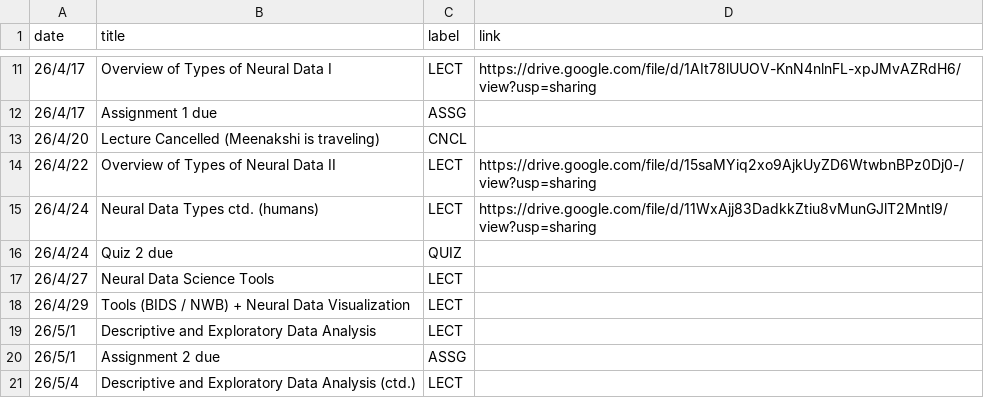
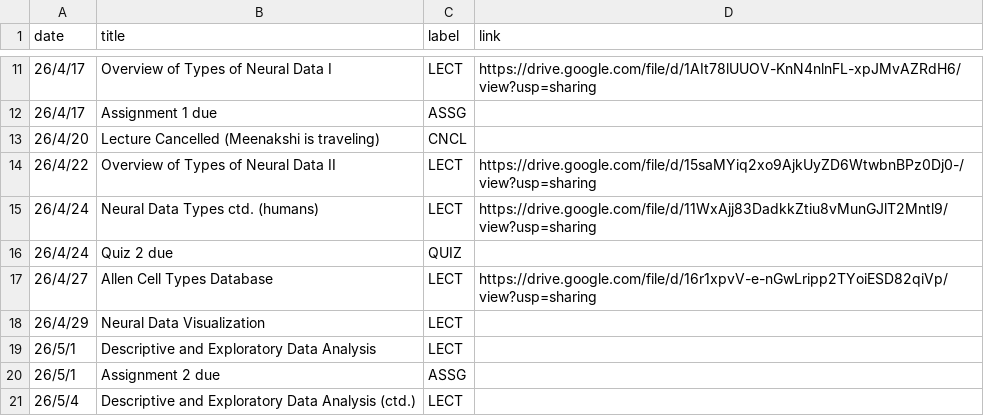
Before and after one commit to mkhosla-ucsd/cogs138-2026, a CSV file: _data/sp26/course_calendar.csv, drawn as a sheet; only a part is shown, gaps mark what is left out.

Commit message:
calendar lec 11

```diff
--- a/_data/sp26/course_calendar.csv
+++ b/_data/sp26/course_calendar.csv
@@ -16,4 +16,4 @@ date,title,label,link
 26/4/24,Quiz 2 due,QUIZ,
-26/4/27,Neural Data Science Tools,LECT,
-26/4/29,Tools (BIDS / NWB) + Neural Data Visualization,LECT,
+26/4/27,Allen Cell Types Database,LECT,https://drive.google.com/file/d/16r1xpvV-e-nGwLripp2TYoiESD82qiVp/view?usp=sharing
+26/4/29,Neural Data Visualization,LECT,
 26/5/1,Descriptive and Exploratory Data Analysis,LECT,
```
